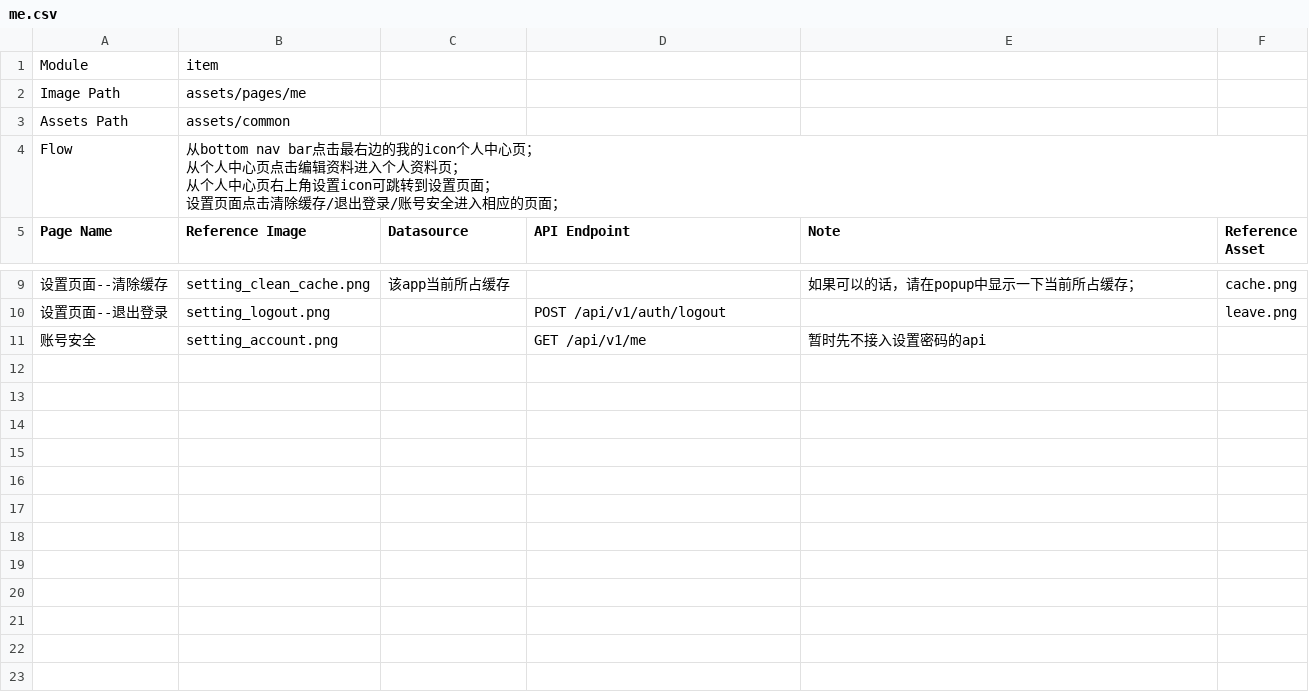
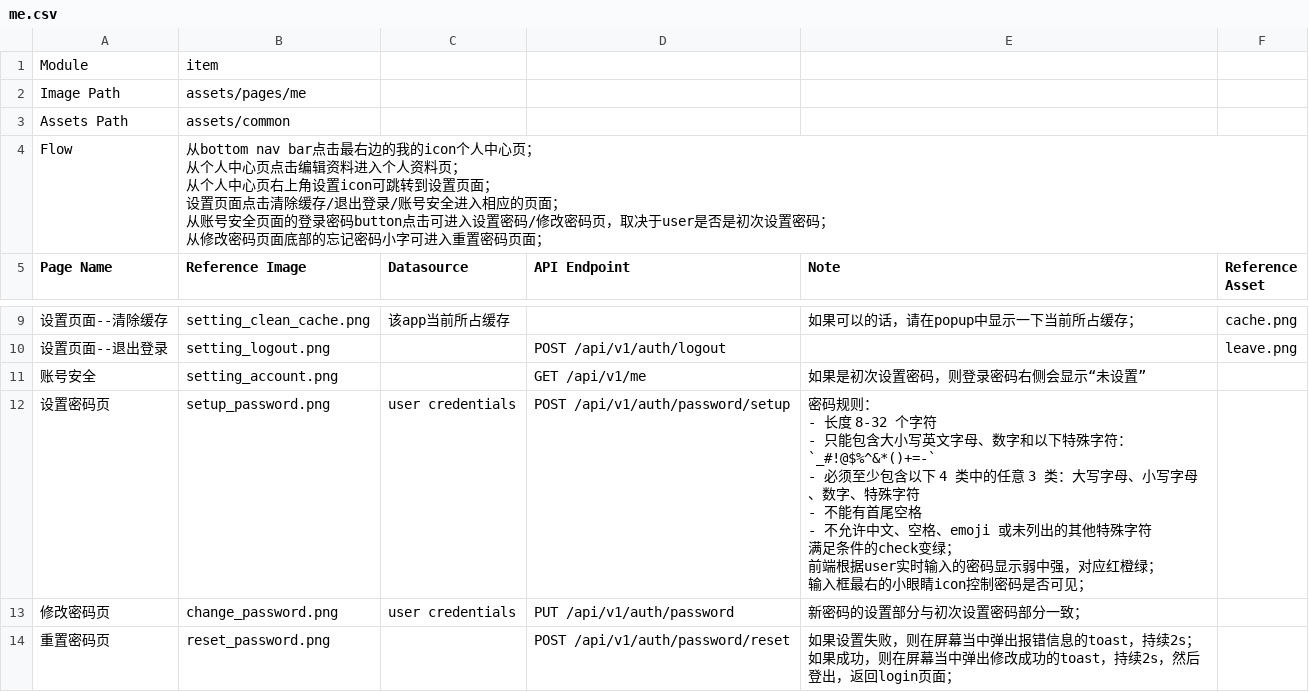
Before and after one commit to serene-lgtm/picpac-fe, a CSV file: docs/implementation_guide/me.csv, drawn as a sheet; only a part is shown, gaps mark what is left out; ↵ is a line break in a cell; the diff names each change by its address in the sheet, - before the commit and + after, or states it on an @@ line.

Commit message:
add reset pwd flow

```diff
--- a/docs/implementation_guide/me.csv
+++ b/docs/implementation_guide/me.csv
-B4 (Reference Image): …的页面；
+B4 (Reference Image): …的页面； ↵ 从账号安全页面的登录密码button点击可进入设置密码/修改密码页，取决于user是否是初次设置密码； ↵ 从修改密码页面底部的忘记密码小字可进入重置密码页面；
-E11 (Note): 暂时先不接入设置密码的api
+E11 (Note): 如果是初次设置密码，则登录密码右侧会显示“未设置”
+row 12: 设置密码页 | setup_password.png | user credentials | POST /api/v1/auth/password/setup | 密码规则： ↵ - 长度 8-32 个字符 ↵ - 只能包含大小写英文字母、数字和以下特殊字符：`_#!@$%^&*()+=-` ↵ - 必须至少包含以下 4 类中的任意 3 类：大写字母、小写字母、数字、特殊字符 ↵ - 不能有首尾空格 ↵ - 不允许中文、空格、emoji 或未列出的其他特殊字符 ↵ 满足条件的check变绿； ↵ 前端根据user实时输入的密码显示弱中强，对应红橙绿； ↵ 输入框最右的小眼睛icon控制密码是否可见；
+row 13: 修改密码页 | change_password.png | user credentials | PUT /api/v1/auth/password | 新密码的设置部分与初次设置密码部分一致；
+row 14: 重置密码页 | reset_password.png |  | POST /api/v1/auth/password/reset | 如果设置失败，则在屏幕当中弹出报错信息的toast，持续2s； ↵ 如果成功，则在屏幕当中弹出修改成功的toast，持续2s，然后登出，返回login页面；
```
Also changed, not shown: 32 other files.
